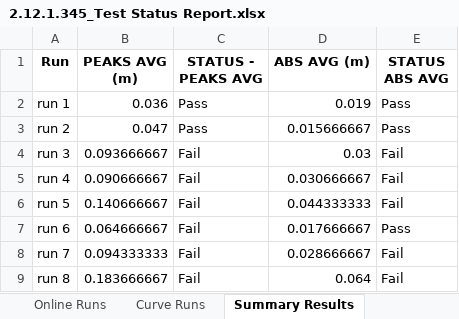
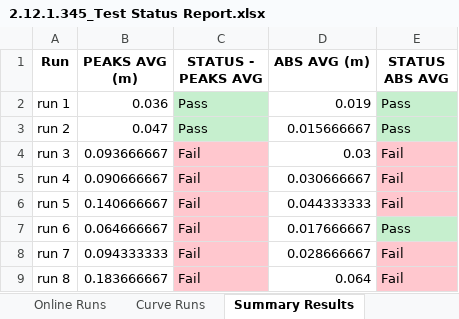
Before and after one commit to Jesus2342/AG_summary, an Excel workbook: 2.12.1.345_Test Status Report.xlsx, sheet Summary Results, drawn as a sheet; values as stored, in another font and other column widths than the file's, no borders; the diff names each change by its address in the sheet, - before the commit and + after, or states it on an @@ line.

```diff
--- a/2.12.1.345_Test Status Report.xlsx (sheet Summary Results)
+++ b/2.12.1.345_Test Status Report.xlsx (sheet Summary Results)
-C2:C3 fill: none
+C2:C3 fill: #C6EFCE
-E2:E3 fill: none
+E2:E3 fill: #C6EFCE
-C4:C9 fill: none
+C4:C9 fill: #FFC7CE
-E4:E6 fill: none
+E4:E6 fill: #FFC7CE
-E7 fill: none
+E7 fill: #C6EFCE
-E8:E9 fill: none
+E8:E9 fill: #FFC7CE
```
Also changed, not shown: 1 other file.
